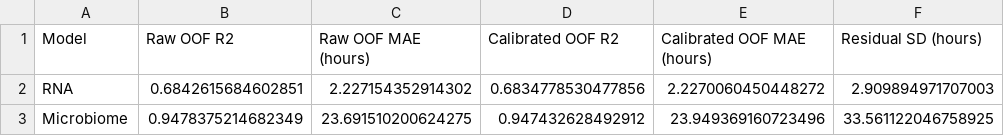
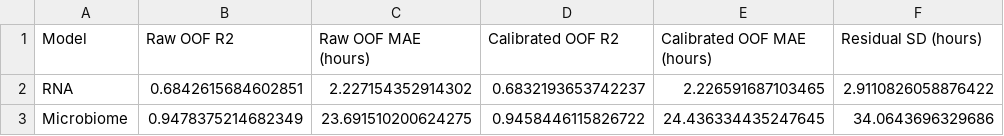
Before and after one commit to shizamusthafa20/ForensicChrono, a CSV file: results/fusion_component_results.csv, drawn as a sheet.

Commit message:
Fusion Model

```diff
--- a/results/fusion_component_results.csv
+++ b/results/fusion_component_results.csv
@@ -1,3 +1,3 @@
 Model,Raw OOF R2,Raw OOF MAE (hours),Calibrated OOF R2,Calibrated OOF MAE (hours),Residual SD (hours)
-RNA,0.6842615684602851,2.227154352914302,0.6834778530477856,2.2270060450448272,2.909894971707003
-Microbiome,0.9478375214682349,23.691510200624275,0.947432628492912,23.949369160723496,33.561122046758925
+RNA,0.6842615684602851,2.227154352914302,0.6832193653742237,2.226591687103465,2.9110826058876422
+Microbiome,0.9478375214682349,23.691510200624275,0.9458446115826722,24.436334435247645,34.0643696329686
```
Also changed, not shown: 3 other files.
